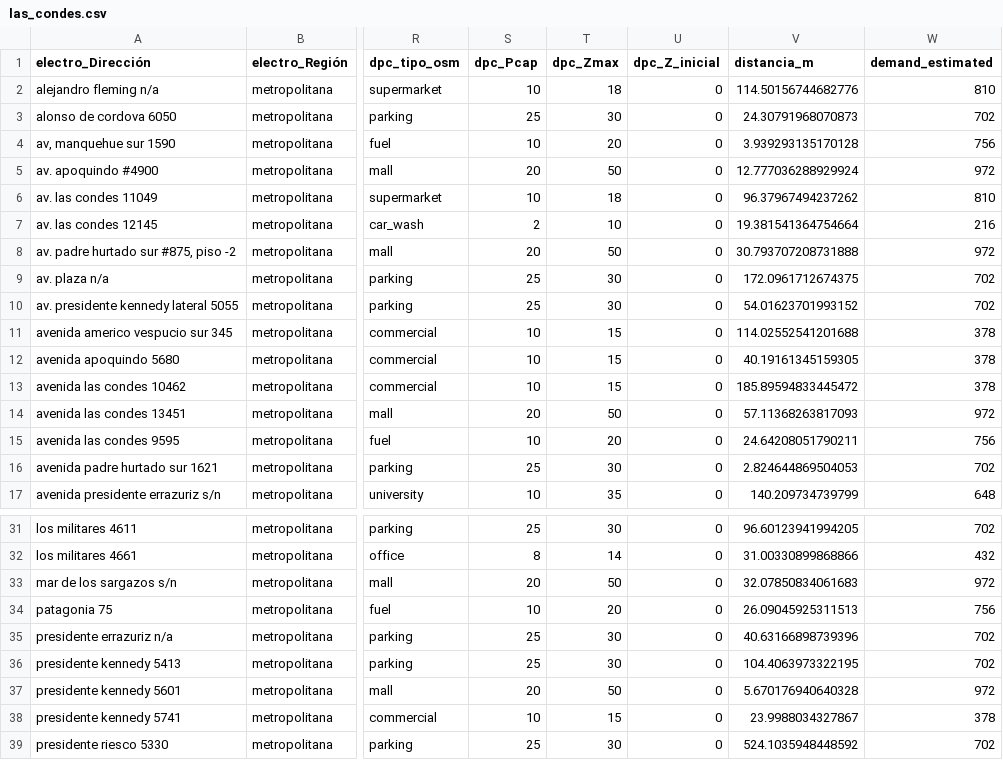
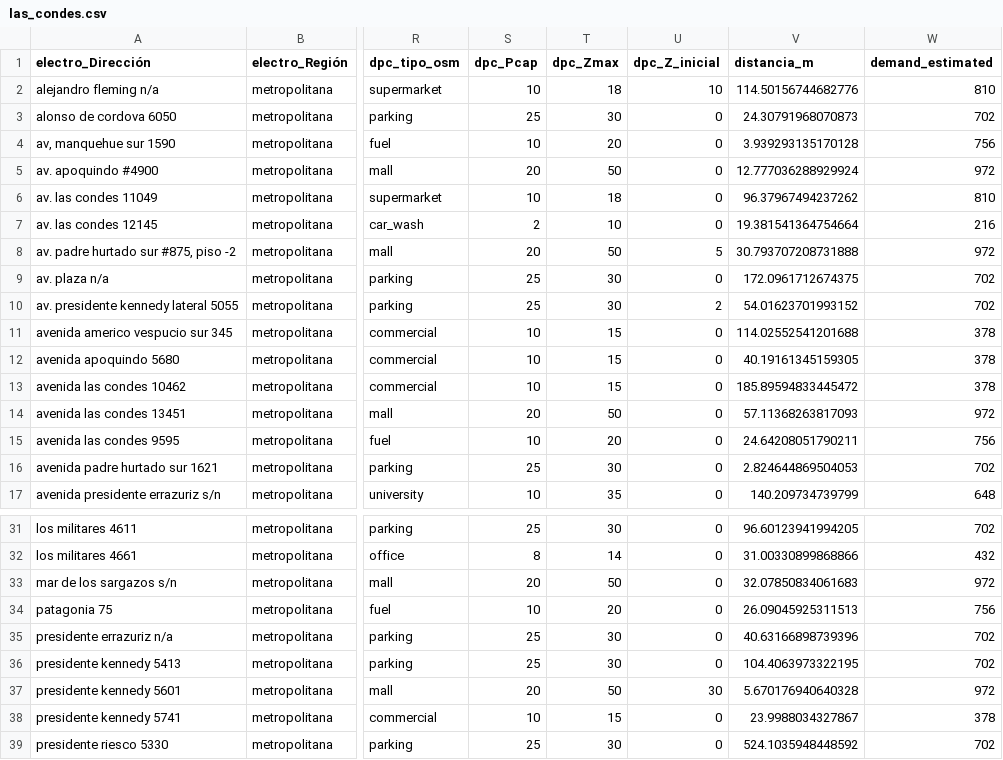
Before and after one commit to llkyssu/Optimizacion-2025-G37, a CSV file: combinado_epc_dpc/las_condes.csv, drawn as a sheet; only a part is shown, gaps mark what is left out; the diff names each change by its address in the sheet, - before the commit and + after, or states it on an @@ line.

Commit message:
Update las_condes.csv

```diff
--- a/combinado_epc_dpc/las_condes.csv
+++ b/combinado_epc_dpc/las_condes.csv
-U2 (dpc_Z_inicial): 0
+U2 (dpc_Z_inicial): 10
-U8 (dpc_Z_inicial): 0
+U8 (dpc_Z_inicial): 5
-U10 (dpc_Z_inicial): 0
+U10 (dpc_Z_inicial): 2
-U37 (dpc_Z_inicial): 0
+U37 (dpc_Z_inicial): 30
```
